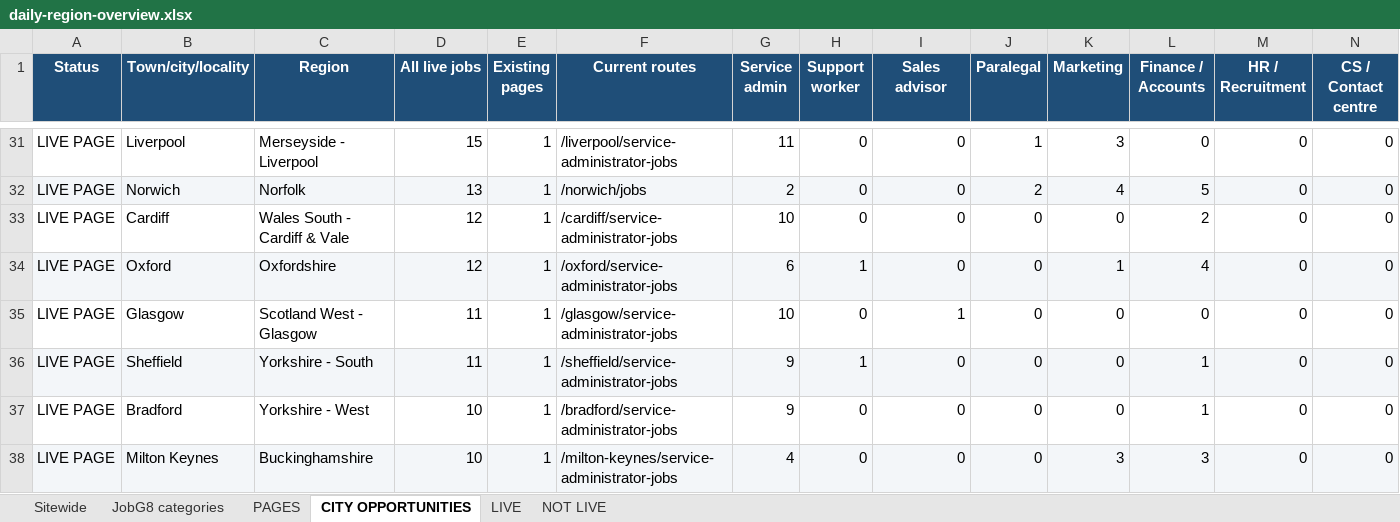
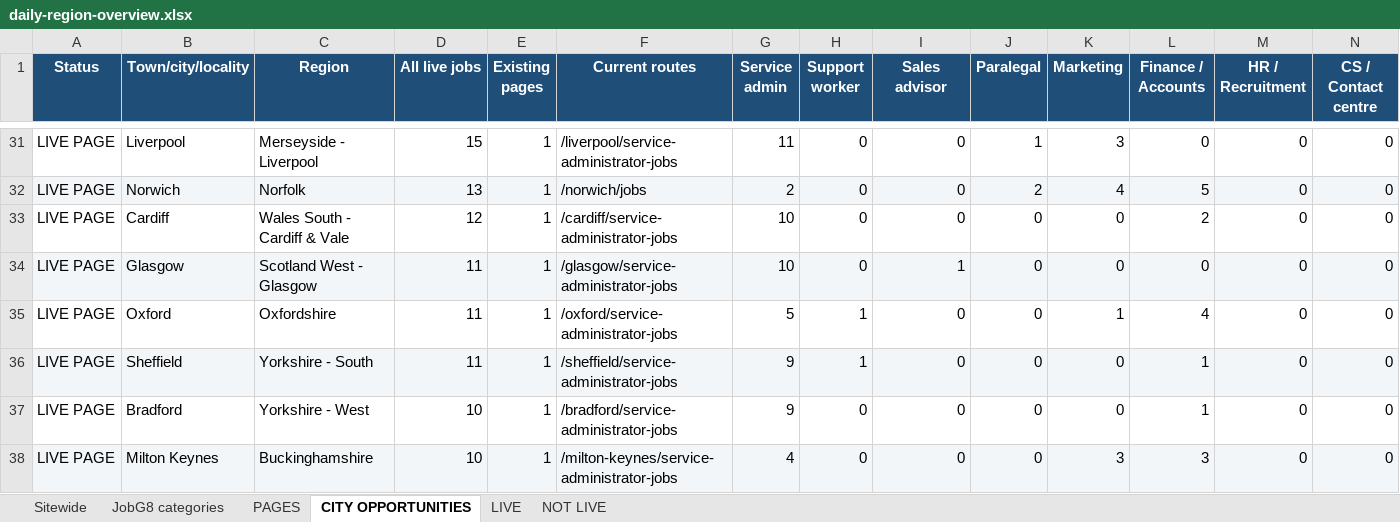
Before and after one commit to Jopa10/ontapjobsearch.com, an Excel workbook: pipeline/reports-daily/daily-region-overview.xlsx, sheet CITY OPPORTUNITIES, drawn as a sheet; only a part is shown, gaps mark what is left out; values as stored, in another font and other column widths than the file's, no borders; removed rows and columns are numbered as before the commit, all else as after; rows hold the shown columns only; the diff covers the shown part only; the diff names each change by its address in the sheet, - before the commit and + after, or states it on an @@ line.

```diff
--- a/pipeline/reports-daily/daily-region-overview.xlsx (sheet CITY OPPORTUNITIES)
+++ b/pipeline/reports-daily/daily-region-overview.xlsx (sheet CITY OPPORTUNITIES)
-row 34: LIVE PAGE | Oxford | Oxfordshire | 12 | 1 | /oxford/service-administrator-jobs | 6 | 1 | 0 | 0 | 1 | 4 | 0 | 0
-A34:N34 fill: none
+A34:N34 fill: #F3F6F9
+row 35: LIVE PAGE | Oxford | Oxfordshire | 11 | 1 | /oxford/service-administrator-jobs | 5 | 1 | 0 | 0 | 1 | 4 | 0 | 0
```
Also changed, not shown: cell formats elsewhere in this sheet, sheet Sitewide, sheet LIVE, 1 other file.
